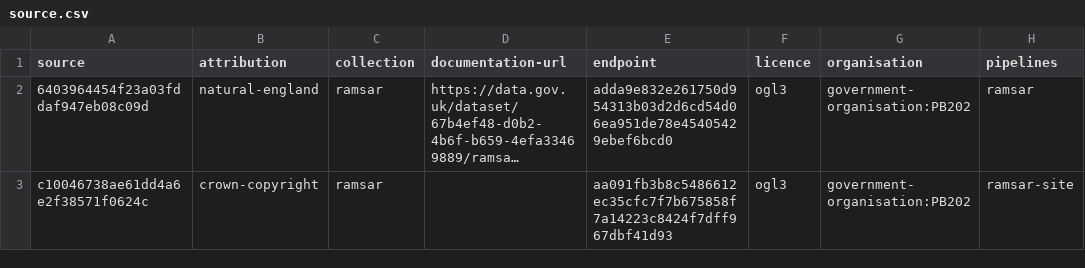
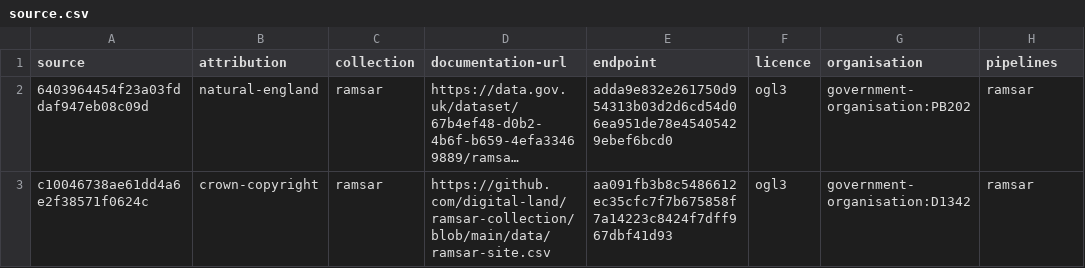
Before and after one commit to digital-land/ramsar-collection, a CSV file: collection/source.csv, drawn as a sheet; only a part is shown; long unchanged cells end in …; the diff names each change by its address in the sheet, - before the commit and + after, or states it on an @@ line.

```diff
--- a/collection/source.csv
+++ b/collection/source.csv
-D3 (documentation-url): (empty)
+D3 (documentation-url): https://github.com/digital-land/ramsar-collection/blob/main/data/ramsar-site.csv
-G3 (organisation): government-organisation:PB202
+G3 (organisation): government-organisation:D1342
-H3 (pipelines): ramsar-site
+H3 (pipelines): ramsar
```
Also changed, not shown: data/ramsar-site.csv, 4 other files.
